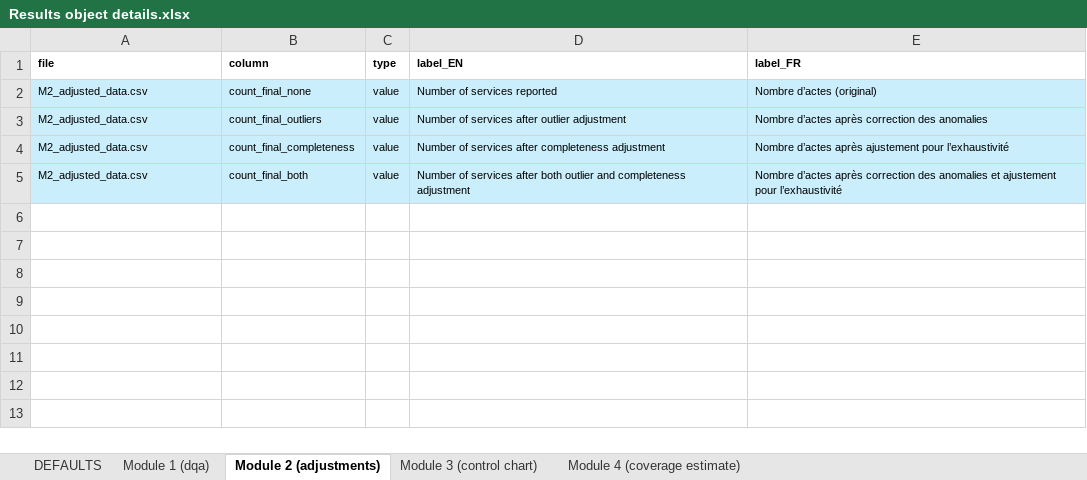
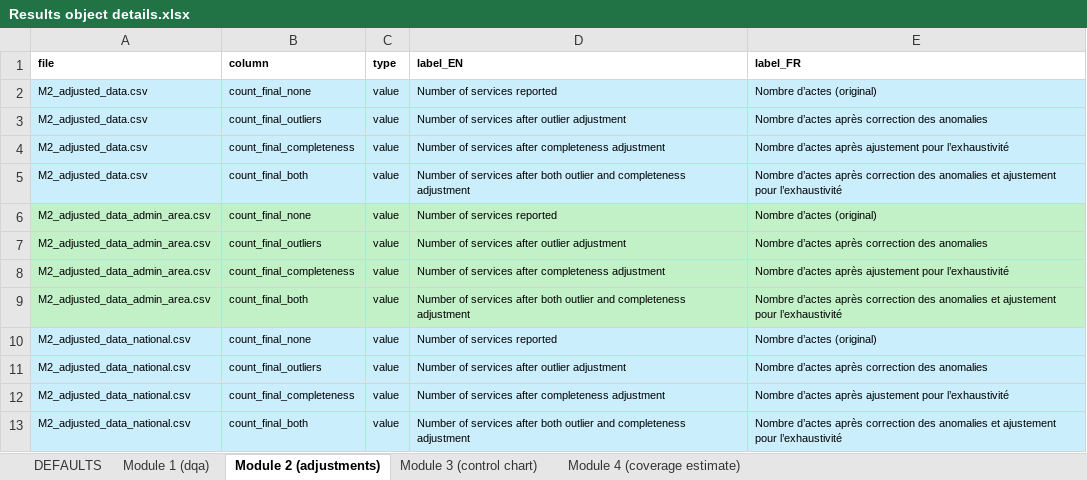
Before and after one commit to clairecda/FASTR_R_codes, an Excel workbook: Results object details.xlsx, sheet Module 2 (adjustments), drawn as a sheet; values as stored, in another font and other column widths than the file's, no borders; the diff names each change by its address in the sheet, - before the commit and + after, or states it on an @@ line.

Commit message:
updated outputs from M2, added value in M1 (DQA mean)

```diff
--- a/Results object details.xlsx (sheet Module 2 (adjustments))
+++ b/Results object details.xlsx (sheet Module 2 (adjustments))
+row 6: M2_adjusted_data_admin_area.csv | count_final_none | value | Number of services reported | Nombre d’actes (original)
+row 7: M2_adjusted_data_admin_area.csv | count_final_outliers | value | Number of services after outlier adjustment | Nombre d’actes après correction des anomalies
+row 8: M2_adjusted_data_admin_area.csv | count_final_completeness | value | Number of services after completeness adjustment | Nombre d’actes après ajustement pour l’exhaustivité
+row 9: M2_adjusted_data_admin_area.csv | count_final_both | value | Number of services after both outlier and completeness adjustment | Nombre d’actes après correction des anomalies et ajustement pour l’exhaustivité
+row 10: M2_adjusted_data_national.csv | count_final_none | value | Number of services reported | Nombre d’actes (original)
+row 11: M2_adjusted_data_national.csv | count_final_outliers | value | Number of services after outlier adjustment | Nombre d’actes après correction des anomalies
+row 12: M2_adjusted_data_national.csv | count_final_completeness | value | Number of services after completeness adjustment | Nombre d’actes après ajustement pour l’exhaustivité
+row 13: M2_adjusted_data_national.csv | count_final_both | value | Number of services after both outlier and completeness adjustment | Nombre d’actes après correction des anomalies et ajustement pour l’exhaustivité
```
Also changed, not shown: sheet Module 1 (dqa).
